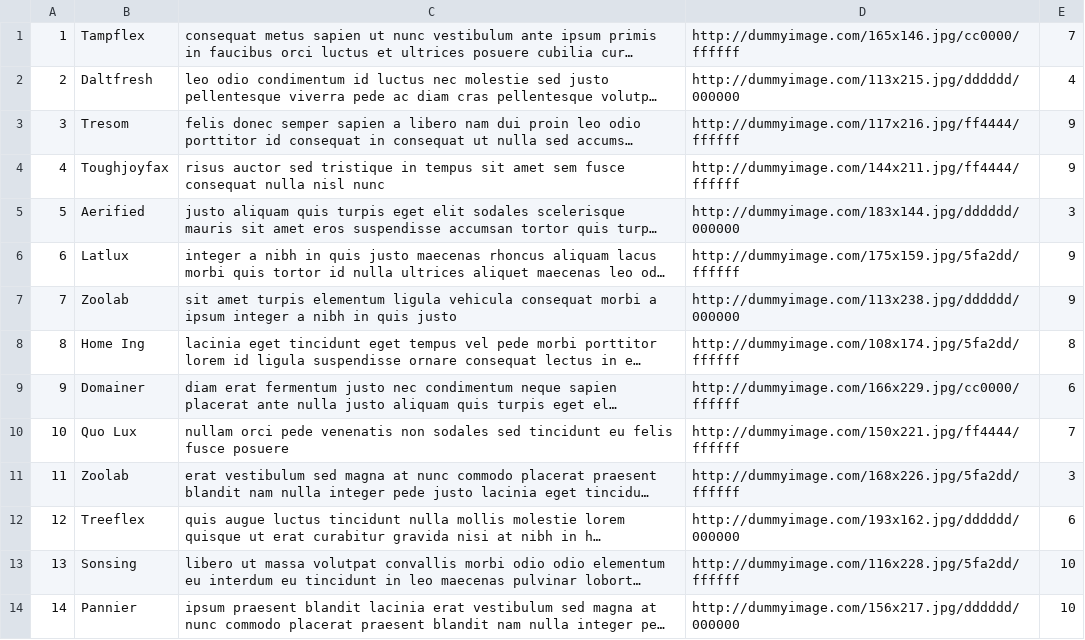
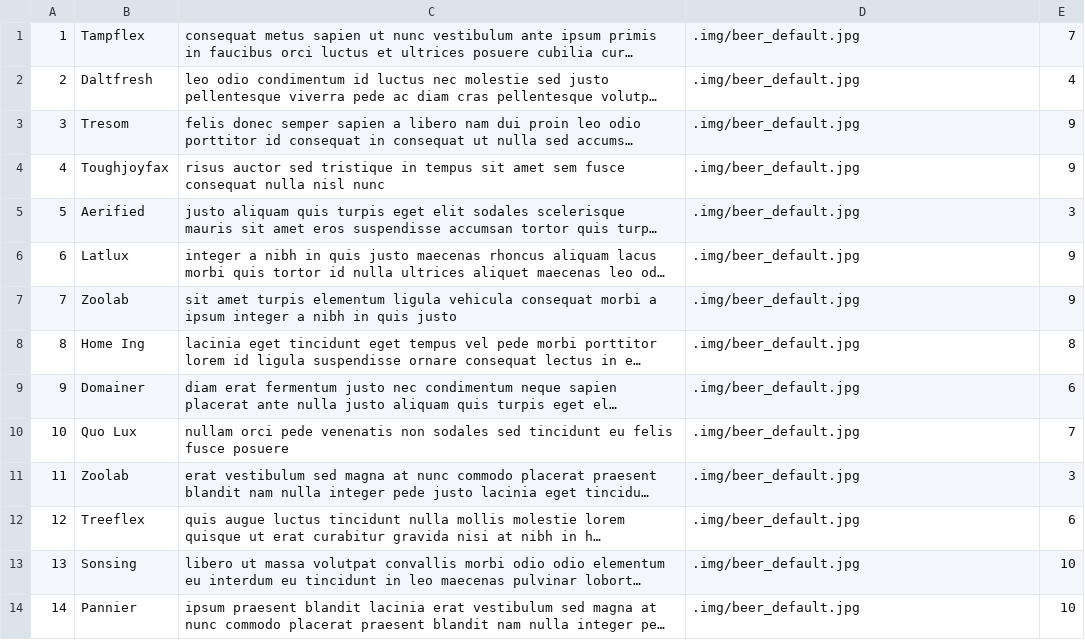
Before and after one commit to arantebw/csp2-ecommerce, a CSV file: data/beers.csv, drawn as a sheet; only a part is shown; long unchanged cells end in …; the diff covers the shown part only; the diff names each change by its address in the sheet, - before the commit and + after, or states it on an @@ line.

```diff
--- a/data/beers.csv
+++ b/data/beers.csv
-D1: http://dummyimage.com/165x146.jpg/cc0000/ffffff
+D1: .img/beer_default.jpg
-D2: http://dummyimage.com/113x215.jpg/dddddd/000000
+D2: .img/beer_default.jpg
-D3: http://dummyimage.com/117x216.jpg/ff4444/ffffff
+D3: .img/beer_default.jpg
-D4: http://dummyimage.com/144x211.jpg/ff4444/ffffff
+D4: .img/beer_default.jpg
-D5: http://dummyimage.com/183x144.jpg/dddddd/000000
+D5: .img/beer_default.jpg
-D6: http://dummyimage.com/175x159.jpg/5fa2dd/ffffff
+D6: .img/beer_default.jpg
-D7: http://dummyimage.com/113x238.jpg/dddddd/000000
+D7: .img/beer_default.jpg
-D8: http://dummyimage.com/108x174.jpg/5fa2dd/ffffff
+D8: .img/beer_default.jpg
-D9: http://dummyimage.com/166x229.jpg/cc0000/ffffff
+D9: .img/beer_default.jpg
-D10: http://dummyimage.com/150x221.jpg/ff4444/ffffff
+D10: .img/beer_default.jpg
-D11: http://dummyimage.com/168x226.jpg/5fa2dd/ffffff
+D11: .img/beer_default.jpg
-D12: http://dummyimage.com/193x162.jpg/dddddd/000000
+D12: .img/beer_default.jpg
-D13: http://dummyimage.com/116x228.jpg/5fa2dd/ffffff
+D13: .img/beer_default.jpg
-D14: http://dummyimage.com/156x217.jpg/dddddd/000000
+D14: .img/beer_default.jpg
```
Also changed, not shown: 86 edited cells elsewhere in this file, 4 other files.
